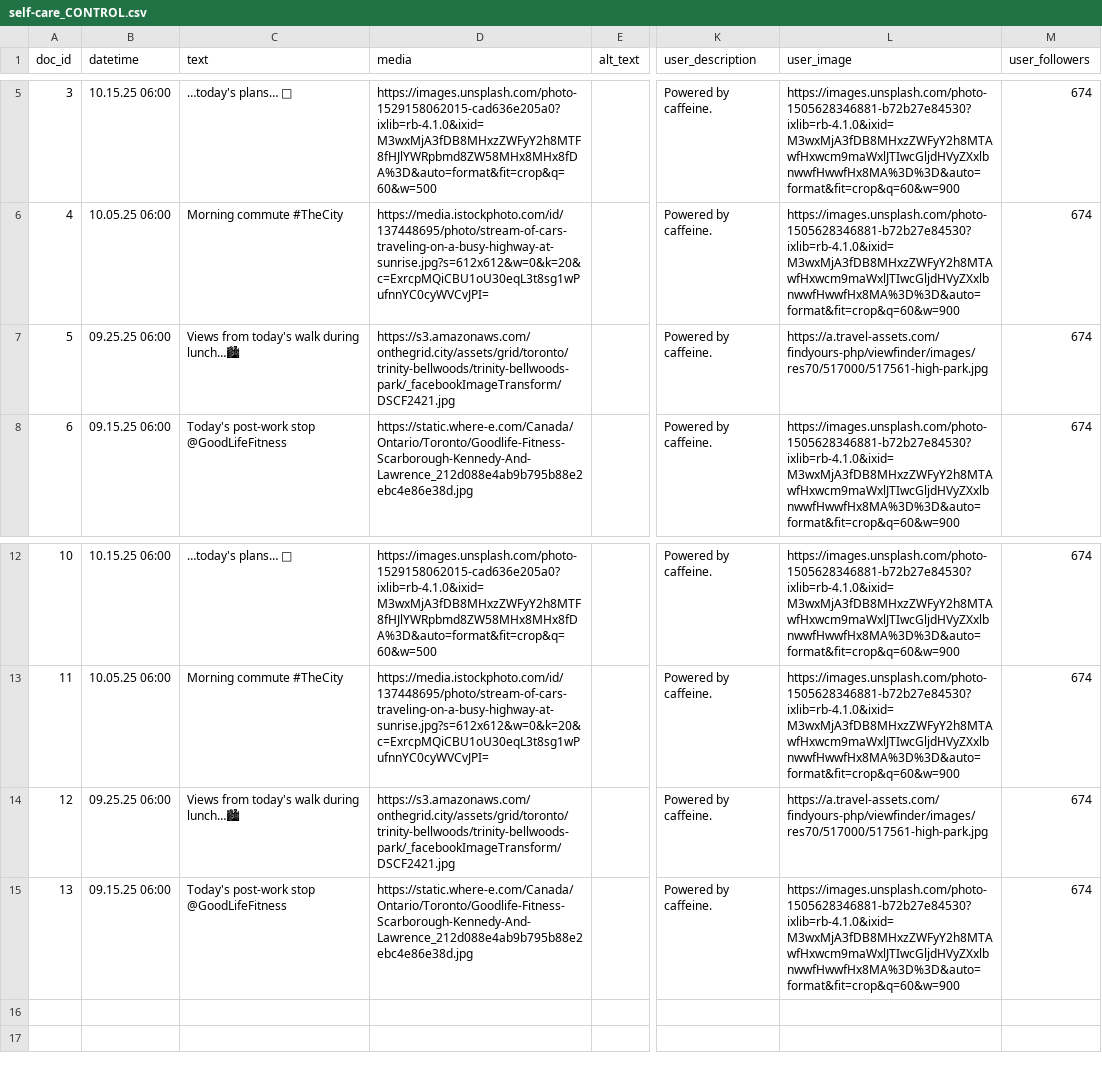
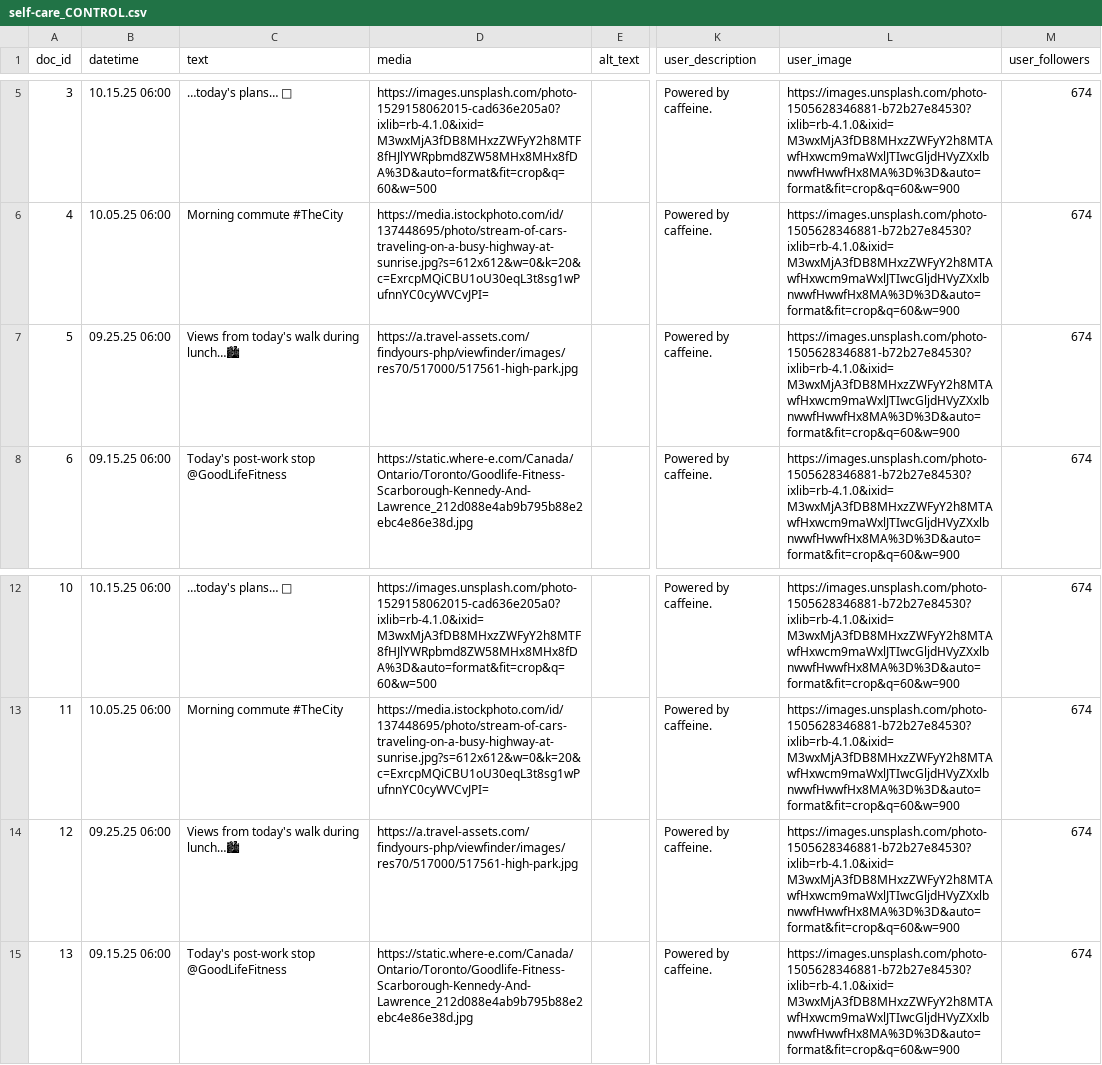
Before and after one commit to 18tr17/didactic-spork, a CSV file: self-care_CONTROL.csv, drawn as a sheet; only a part is shown, gaps mark what is left out; the diff names each change by its address in the sheet, - before the commit and + after, or states it on an @@ line.

Commit message:
Add files via upload

```diff
--- a/self-care_CONTROL.csv
+++ b/self-care_CONTROL.csv
-D7 (media): https://s3.amazonaws.com/onthegrid.city/assets/grid/toronto/trinity-bellwoods/trinity-bellwoods-park/_facebookImageTransform/DSCF2421.jpg
+D7 (media): https://a.travel-assets.com/findyours-php/viewfinder/images/res70/517000/517561-high-park.jpg
-L7 (user_image): https://a.travel-assets.com/findyours-php/viewfinder/images/res70/517000/517561-high-park.jpg
+L7 (user_image): https://images.unsplash.com/photo-1505628346881-b72b27e84530?ixlib=rb-4.1.0&ixid=M3wxMjA3fDB8MHxzZWFyY2h8MTAwfHxwcm9maWxlJTIwcGljdHVyZXxlbnwwfHwwfHx8MA%3D%3D&auto=format&fit=crop&q=60&w=900
-D14 (media): https://s3.amazonaws.com/onthegrid.city/assets/grid/toronto/trinity-bellwoods/trinity-bellwoods-park/_facebookImageTransform/DSCF2421.jpg
+D14 (media): https://a.travel-assets.com/findyours-php/viewfinder/images/res70/517000/517561-high-park.jpg
-L14 (user_image): https://a.travel-assets.com/findyours-php/viewfinder/images/res70/517000/517561-high-park.jpg
+L14 (user_image): https://images.unsplash.com/photo-1505628346881-b72b27e84530?ixlib=rb-4.1.0&ixid=M3wxMjA3fDB8MHxzZWFyY2h8MTAwfHxwcm9maWxlJTIwcGljdHVyZXxlbnwwfHwwfHx8MA%3D%3D&auto=format&fit=crop&q=60&w=900
```
